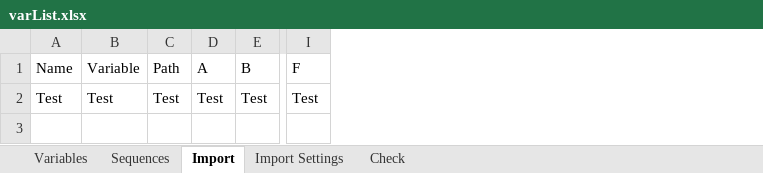
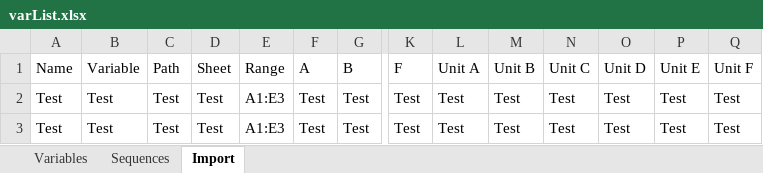
Before and after one commit to theTyrfing/cMaker_REG, an Excel workbook: varList.xlsx, sheet Import, drawn as a sheet; only a part is shown, gaps mark what is left out; values as stored, in another font and other column widths than the file's, no borders; rows hold the shown columns only; the diff names each change by its address in the sheet, - before the commit and + after, or states it on an @@ line.

Commit message:
Add files via upload

```diff
--- a/varList.xlsx (sheet Import)
+++ b/varList.xlsx (sheet Import)
-sheet tab: Import Settings
-sheet tab: Check
+column D (Sheet), row 2: Test
+column E (Range), row 2: A1:E3
+column L (Unit A), row 2: Test
+column M (Unit B), row 2: Test
+column N (Unit C), row 2: Test
+column O (Unit D), row 2: Test
+column P (Unit E), row 2: Test
+column Q (Unit F), row 2: Test
+row 3: Test | Test | Test | Test | A1:E3 | Test | Test | Test | Test | Test | Test | Test | Test | Test
```
Also changed, not shown: sheet Sequences.
